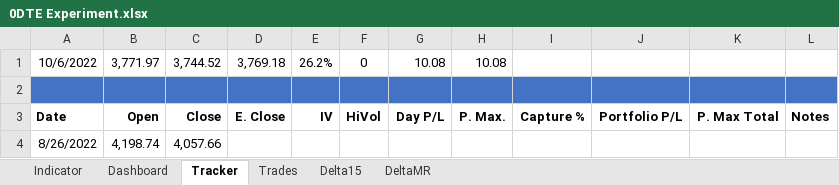
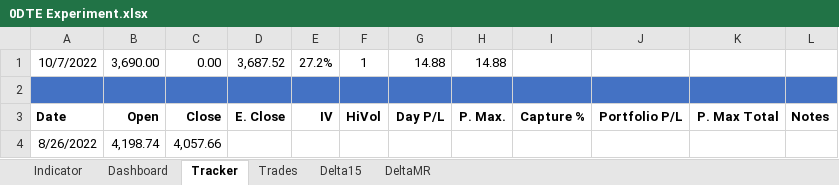
Before and after one commit to SimonisWrong/investingModels, an Excel workbook: 0DTE Experiment.xlsx, sheet Tracker, drawn as a sheet; only a part is shown; values as stored, in another font and other column widths than the file's, no borders; removed rows and columns are numbered as before the commit, all else as after; the diff names each change by its address in the sheet, - before the commit and + after, or states it on an @@ line.

```diff
--- a/0DTE Experiment.xlsx (sheet Tracker)
+++ b/0DTE Experiment.xlsx (sheet Tracker)
-row 1: 10/6/2022 | 3,771.97 | 3,744.52 | 3,769.18 | 26.2% | 0 | 10.08 | 10.08
+row 1: 10/7/2022 | 3,690.00 | 0.00 | 3,687.52 | 27.2% | 1 | 14.88 | 14.88
```
Also changed, not shown: sheet Indicator, sheet DeltaMR, sheet Delta15, sheet Trades, sheet Dashboard.
